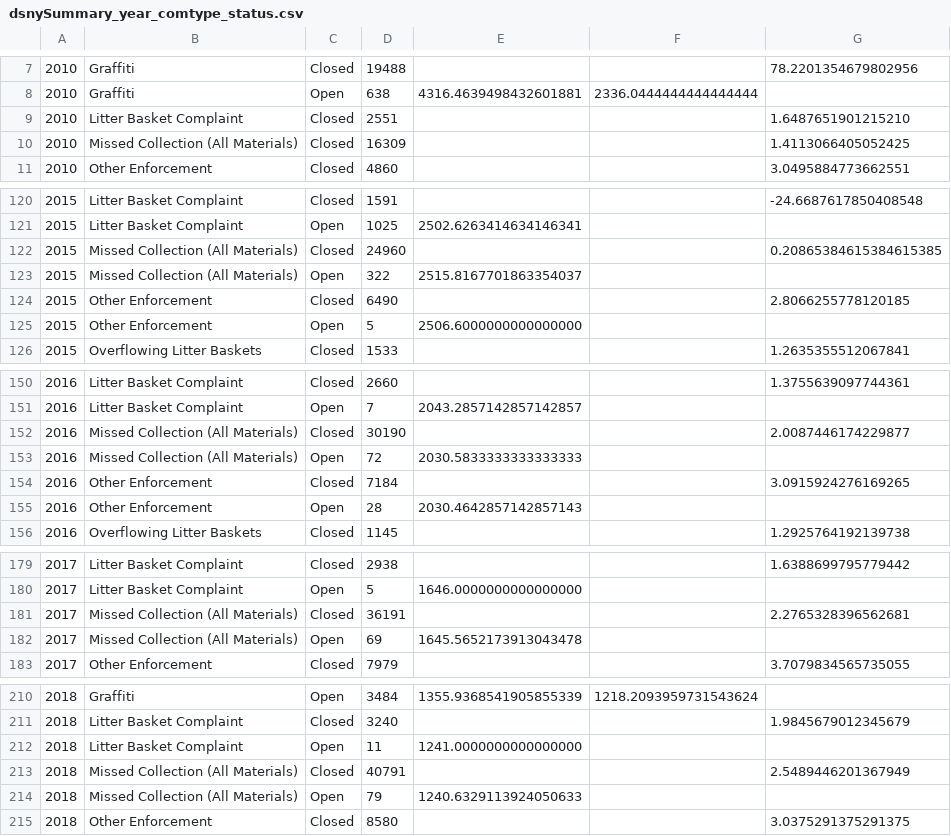
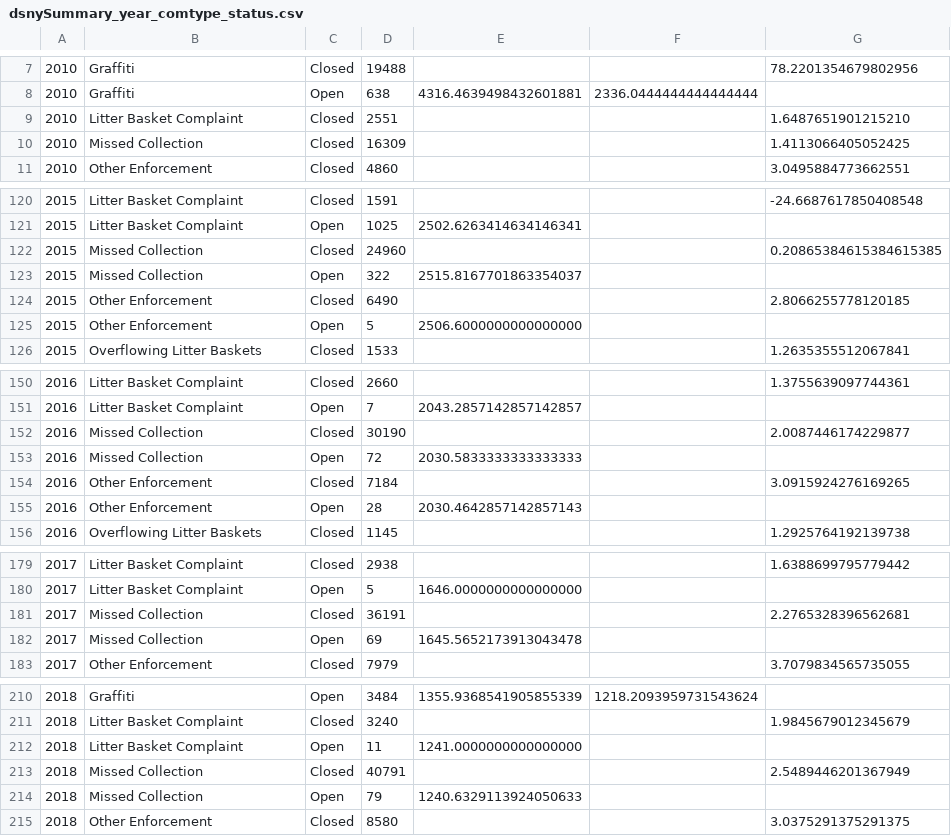
Before and after one commit to jonathangu0/CleanCityScape, a CSV file: dsny_data/dsnySummary_year_comtype_status.csv, drawn as a sheet; only a part is shown, gaps mark what is left out; the diff covers the shown part only; the diff names each change by its address in the sheet, - before the commit and + after, or states it on an @@ line.

```diff
--- a/dsny_data/dsnySummary_year_comtype_status.csv
+++ b/dsny_data/dsnySummary_year_comtype_status.csv
-B10: Missed Collection (All Materials)
+B10: Missed Collection
-B122:B123: Missed Collection (All Materials)
+B122:B123: Missed Collection
-B152:B153: Missed Collection (All Materials)
+B152:B153: Missed Collection
-B181:B182: Missed Collection (All Materials)
+B181:B182: Missed Collection
-B213:B214: Missed Collection (All Materials)
+B213:B214: Missed Collection
```
Also changed, not shown: 5 removed rows and 16 edited cells elsewhere in this file, dsny_data/dsnySummary_comtype.csv, dsny_data/dsnySummary_year_bor_comtype_status.csv, 7 other files.
